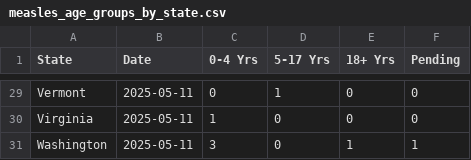
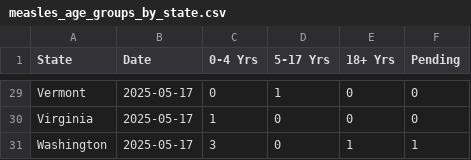
Before and after one commit to JHU-Measles-Tracking-Team/measles_US_data, a CSV file: measles_age_groups_by_state.csv, drawn as a sheet; only a part is shown, gaps mark what is left out; the diff covers the shown part only; the diff names each change by its address in the sheet, - before the commit and + after, or states it on an @@ line.

```diff
--- a/measles_age_groups_by_state.csv
+++ b/measles_age_groups_by_state.csv
-B29:B31 (Date): 2025-05-11
+B29:B31 (Date): 2025-05-17
```
Also changed, not shown: 39 edited cells elsewhere in this file, Top_states_time_series.csv, Vaccination_Status_Report.csv, 2 other files.
